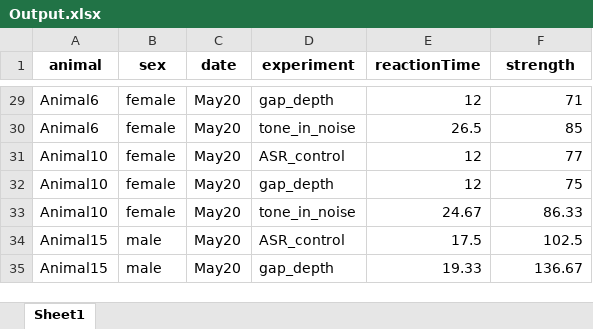
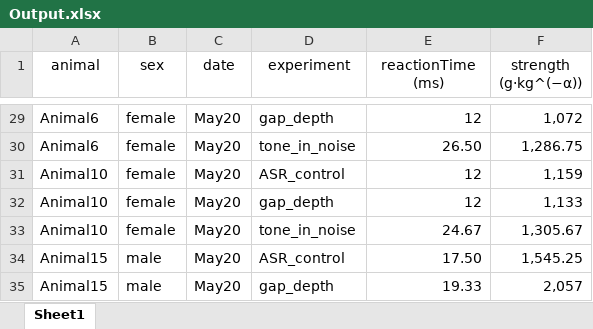
Before and after one commit to Lara-Kolb/Startle-Response-Analysis, an Excel workbook: Results/3/Output.xlsx, sheet Sheet1, drawn as a sheet; only a part is shown, gaps mark what is left out; values as stored, in another font and other column widths than the file's, no borders; the diff covers the shown part only; the diff names each change by its address in the sheet, - before the commit and + after, or states it on an @@ line.

```diff
--- a/Results/3/Output.xlsx (sheet Sheet1)
+++ b/Results/3/Output.xlsx (sheet Sheet1)
-A1:F1 bold: on
+A1:F1 bold: off
-E1: reactionTime
+E1: reactionTime (ms)
-F1: strength
+F1: strength (g⋅kg^(−α))
-F29 (strength (g⋅kg^(−α))): 71
+F29 (strength (g⋅kg^(−α))): 1,072
-E30 (reactionTime (ms)): 26.5
+E30 (reactionTime (ms)): 26.50
-F30 (strength (g⋅kg^(−α))): 85
+F30 (strength (g⋅kg^(−α))): 1,286.75
-F31 (strength (g⋅kg^(−α))): 77
+F31 (strength (g⋅kg^(−α))): 1,159
-F32 (strength (g⋅kg^(−α))): 75
+F32 (strength (g⋅kg^(−α))): 1,133
-F33 (strength (g⋅kg^(−α))): 86.33
+F33 (strength (g⋅kg^(−α))): 1,305.67
-E34 (reactionTime (ms)): 17.5
+E34 (reactionTime (ms)): 17.50
-F34 (strength (g⋅kg^(−α))): 102.5
+F34 (strength (g⋅kg^(−α))): 1,545.25
-F35 (strength (g⋅kg^(−α))): 136.67
+F35 (strength (g⋅kg^(−α))): 2,057
```
Also changed, not shown: 30 edited cells elsewhere in this sheet, Results/3/Output_Top_10.xlsx, 2 other files.
